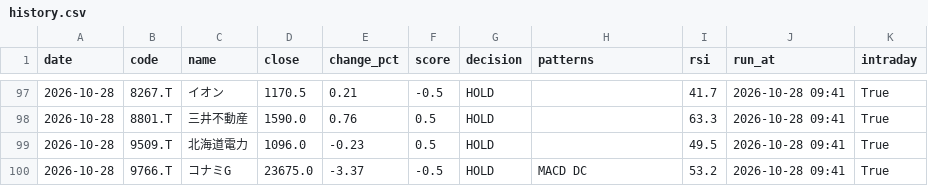
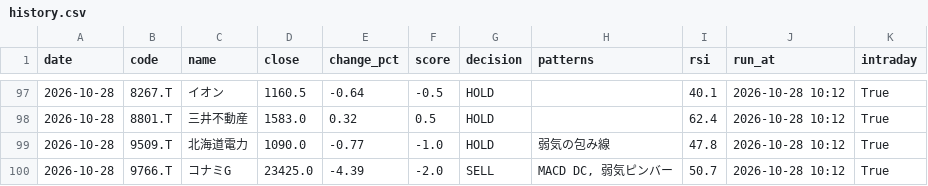
Before and after one commit to stock-bot-user64/stock-signal-ct64, a CSV file: data/history.csv, drawn as a sheet; only a part is shown, gaps mark what is left out; the diff covers the shown part only.

```diff
--- a/data/history.csv
+++ b/data/history.csv
@@ -97,4 +97,4 @@
-2026-10-28,8267.T,イオン,1170.5,0.21,-0.5,HOLD,,41.7,2026-10-28 09:41,True
-2026-10-28,8801.T,三井不動産,1590.0,0.76,0.5,HOLD,,63.3,2026-10-28 09:41,True
-2026-10-28,9509.T,北海道電力,1096.0,-0.23,0.5,HOLD,,49.5,2026-10-28 09:41,True
-2026-10-28,9766.T,コナミG,23675.0,-3.37,-0.5,HOLD,MACD DC,53.2,2026-10-28 09:41,True
+2026-10-28,8267.T,イオン,1160.5,-0.64,-0.5,HOLD,,40.1,2026-10-28 10:12,True
+2026-10-28,8801.T,三井不動産,1583.0,0.32,0.5,HOLD,,62.4,2026-10-28 10:12,True
+2026-10-28,9509.T,北海道電力,1090.0,-0.77,-1.0,HOLD,弱気の包み線,47.8,2026-10-28 10:12,True
+2026-10-28,9766.T,コナミG,23425.0,-4.39,-2.0,SELL,"MACD DC, 弱気ピンバー",50.7,2026-10-28 10:12,True
```
Also changed, not shown: 38 edited cells elsewhere in this file, 2 other files.
